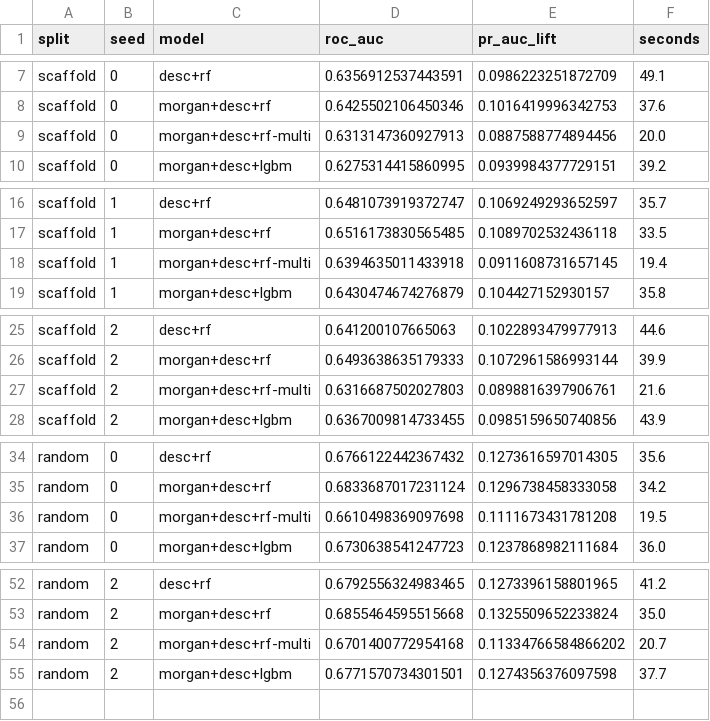
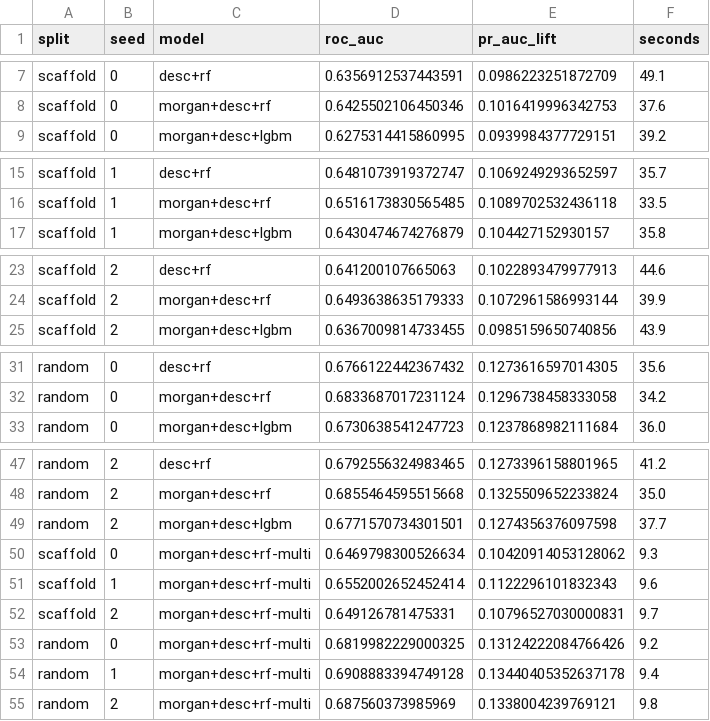
Before and after one commit to jurajtrappl/adverse-drug-reactions, a CSV file: results/phase1_runs.csv, drawn as a sheet; only a part is shown, gaps mark what is left out; removed rows and columns are numbered as before the commit, all else as after; the diff covers the shown part only; the diff names each change by its address in the sheet, - before the commit and + after, or states it on an @@ line.

```diff
--- a/results/phase1_runs.csv
+++ b/results/phase1_runs.csv
-row 9: scaffold | 0 | morgan+desc+rf-multi | 0.6313147360927913 | 0.0887588774894456 | 20.0
-row 18: scaffold | 1 | morgan+desc+rf-multi | 0.6394635011433918 | 0.0911608731657145 | 19.4
-row 27: scaffold | 2 | morgan+desc+rf-multi | 0.6316687502027803 | 0.0898816397906761 | 21.6
-row 36: random | 0 | morgan+desc+rf-multi | 0.6610498369097698 | 0.1111673431781208 | 19.5
-row 54: random | 2 | morgan+desc+rf-multi | 0.6701400772954168 | 0.11334766584866202 | 20.7
+row 50: scaffold | 0 | morgan+desc+rf-multi | 0.6469798300526634 | 0.10420914053128062 | 9.3
+row 51: scaffold | 1 | morgan+desc+rf-multi | 0.6552002652452414 | 0.1122296101832343 | 9.6
+row 52: scaffold | 2 | morgan+desc+rf-multi | 0.649126781475331 | 0.10796527030000831 | 9.7
+row 53: random | 0 | morgan+desc+rf-multi | 0.6819982229000325 | 0.13124222084766426 | 9.2
+row 54: random | 1 | morgan+desc+rf-multi | 0.6908883394749128 | 0.13440405352637178 | 9.4
+row 55: random | 2 | morgan+desc+rf-multi | 0.687560373985969 | 0.1338004239769121 | 9.8
```
Also changed, not shown: 1 removed row elsewhere in this file, results/phase1_per_adr.csv, results/phase1_summary.csv, 1 other file.
